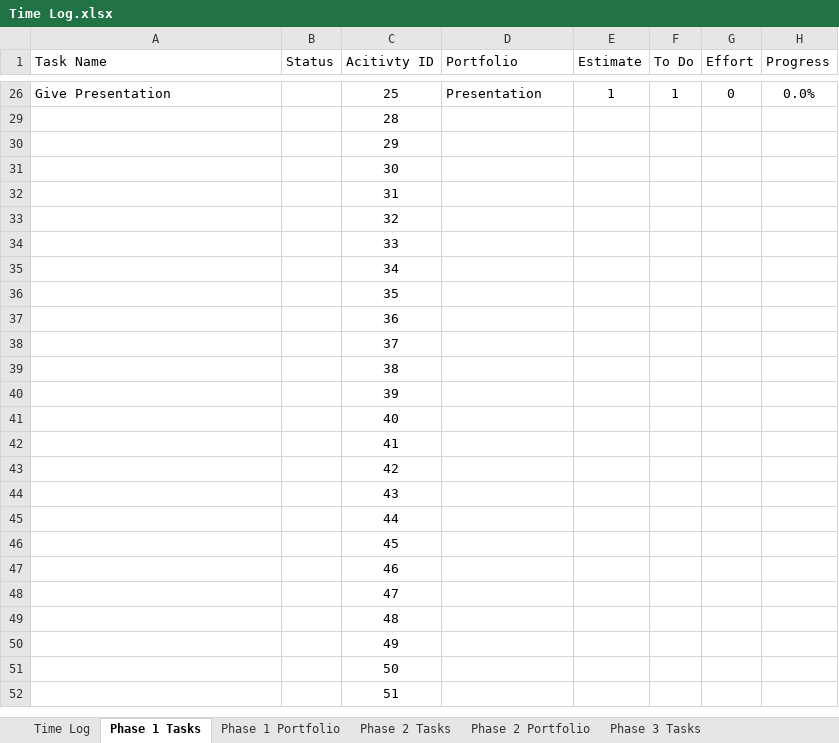
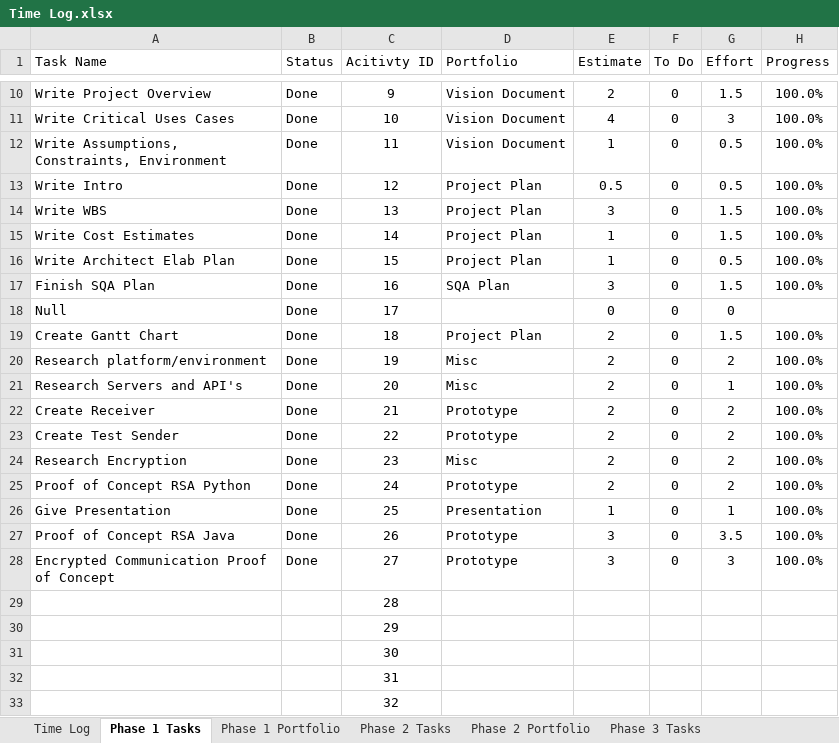
Before and after one commit to ttmarshall12/KSUMSE, an Excel workbook: Time Log.xlsx, sheet Phase 1 Tasks, drawn as a sheet; only a part is shown, gaps mark what is left out; the shorter side is filled out with more unchanged rows; values as stored, in another font and other column widths than the file's, no borders; the diff covers the shown part only; the diff names each change by its address in the sheet, - before the commit and + after, or states it on an @@ line.

Commit message:
Reorg for Phase two and Formal Specification

```diff
--- a/Time Log.xlsx (sheet Phase 1 Tasks)
+++ b/Time Log.xlsx (sheet Phase 1 Tasks)
@@ row 10 unhidden: Write Project Overview | Done | 9 | Vision Document | 2 | 0 | 1.5 | 100.0% @@
@@ row 11 unhidden: Write Critical Uses Cases | Done | 10 | Vision Document | 4 | 0 | 3 | 100.0% @@
@@ row 12 unhidden: Write Assumptions, Constraints, Environment | Done | 11 | Vision Document | 1 | 0 | 0.5 | 100.0% @@
@@ row 13 unhidden: Write Intro | Done | 12 | Project Plan | 0.5 | 0 | 0.5 | 100.0% @@
@@ row 14 unhidden: Write WBS | Done | 13 | Project Plan | 3 | 0 | 1.5 | 100.0% @@
@@ row 15 unhidden: Write Cost Estimates | Done | 14 | Project Plan | 1 | 0 | 1.5 | 100.0% @@
@@ row 16 unhidden: Write Architect Elab Plan | Done | 15 | Project Plan | 1 | 0 | 0.5 | 100.0% @@
@@ row 17 unhidden: Finish SQA Plan | Done | 16 | SQA Plan | 3 | 0 | 1.5 | 100.0% @@
@@ row 18 unhidden: Null | Done | 17 |  | 0 | 0 | 0 @@
@@ row 19 unhidden: Create Gantt Chart | Done | 18 | Project Plan | 2 | 0 | 1.5 | 100.0% @@
@@ row 20 unhidden: Research platform/environment | Done | 19 | Misc | 2 | 0 | 2 | 100.0% @@
@@ row 21 unhidden: Research Servers and API's | Done | 20 | Misc | 2 | 0 | 1 | 100.0% @@
@@ row 22 unhidden: Create Receiver | Done | 21 | Prototype | 2 | 0 | 2 | 100.0% @@
@@ row 23 unhidden: Create Test Sender | Done | 22 | Prototype | 2 | 0 | 2 | 100.0% @@
@@ row 24 unhidden: Research Encryption | Done | 23 | Misc | 2 | 0 | 2 | 100.0% @@
@@ row 25 unhidden: Proof of Concept RSA Python | Done | 24 | Prototype | 2 | 0 | 2 | 100.0% @@
-B26 (Status): (empty)
+B26 (Status): Done
-F26 (To Do): 1
+F26 (To Do): 0
-G26 (Effort): 0
+G26 (Effort): 1
-H26 (Progress): 0.0%
+H26 (Progress): 100.0%
@@ row 27 unhidden: Proof of Concept RSA Java | Done | 26 | Prototype | 3 | 0 | 3.5 | 100.0% @@
@@ row 28 unhidden: Encrypted Communication Proof of Concept | Done | 27 | Prototype | 3 | 0 | 3 | 100.0% @@
```
Also changed, not shown: 7 hidden or unhidden rows and 4 edited cells elsewhere in this sheet, sheet Time Log, sheet Phase 2 Tasks, sheet Project Overview, sheet Phase 2 Portfolio, sheet Phase 1 Portfolio, sheet Phase 3 Portfolio, 22 other files.
